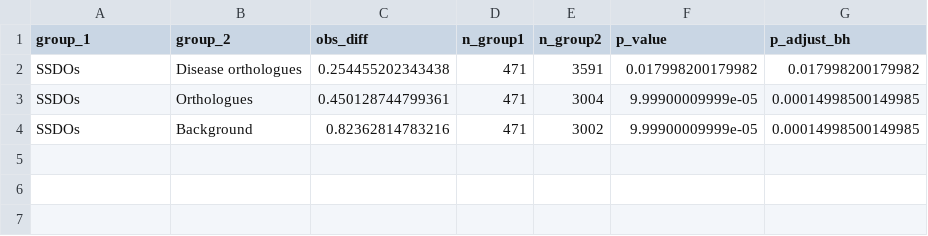
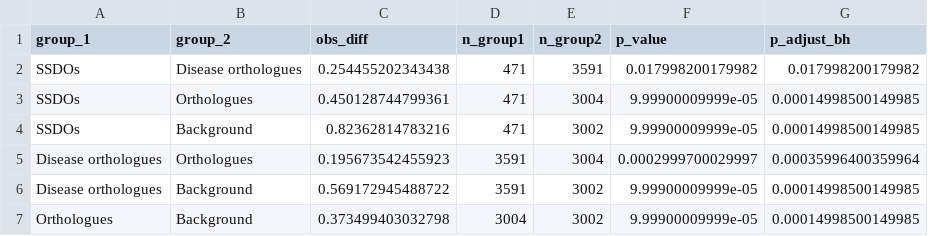
Before and after one commit to karlgrieshop/Howatson_Grieshop, a CSV file: Data/Summary_tables/Neal_Truter_Grieshop_SA_magnitude_permutation_tests.csv, drawn as a sheet; the diff names each change by its address in the sheet, - before the commit and + after, or states it on an @@ line.

```diff
--- a/Data/Summary_tables/Neal_Truter_Grieshop_SA_magnitude_permutation_tests.csv
+++ b/Data/Summary_tables/Neal_Truter_Grieshop_SA_magnitude_permutation_tests.csv
+row 5: Disease orthologues | Orthologues | 0.195673542455923 | 3591 | 3004 | 0.0002999700029997 | 0.00035996400359964
+row 6: Disease orthologues | Background | 0.569172945488722 | 3591 | 3002 | 9.99900009999e-05 | 0.00014998500149985
+row 7: Orthologues | Background | 0.373499403032798 | 3004 | 3002 | 9.99900009999e-05 | 0.00014998500149985
```
Also changed, not shown: Data/Summary_tables/Neal_Truter_Grieshop_SA_probability_permutation_tests.csv, Data/Summary_tables/Ruzicka_et_al_SA_magnitude_permutation_tests.csv, 5 other files.
